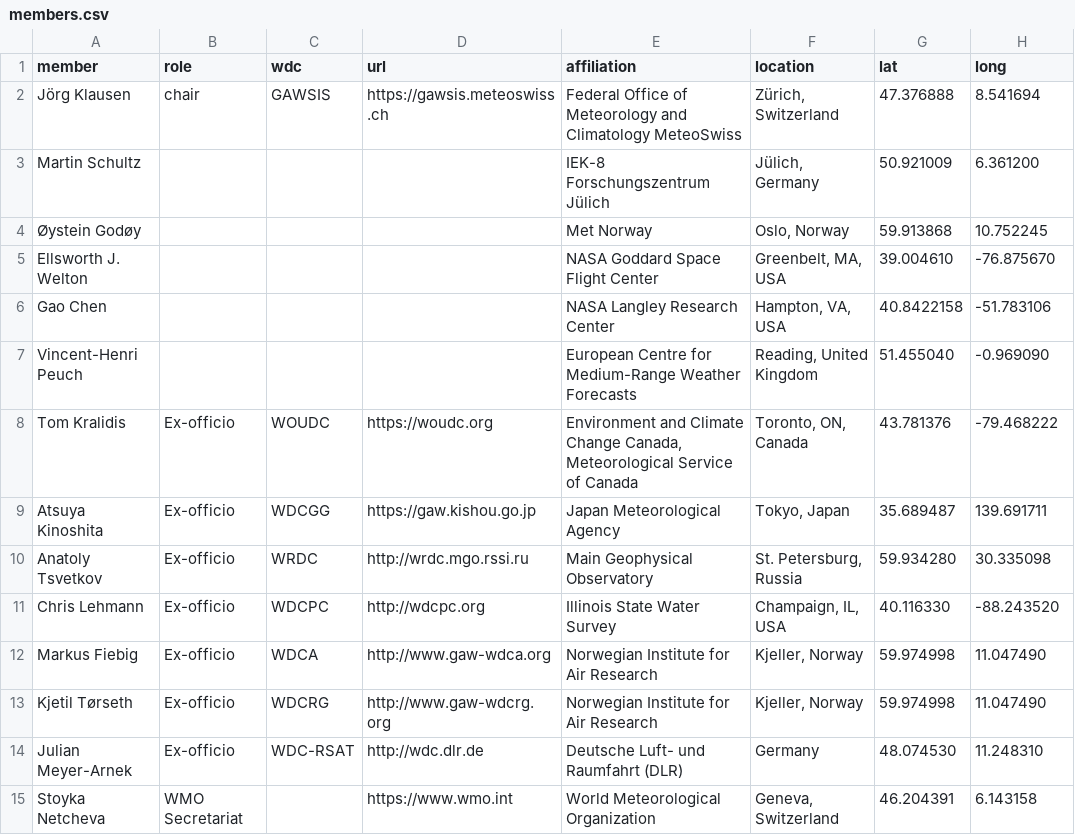
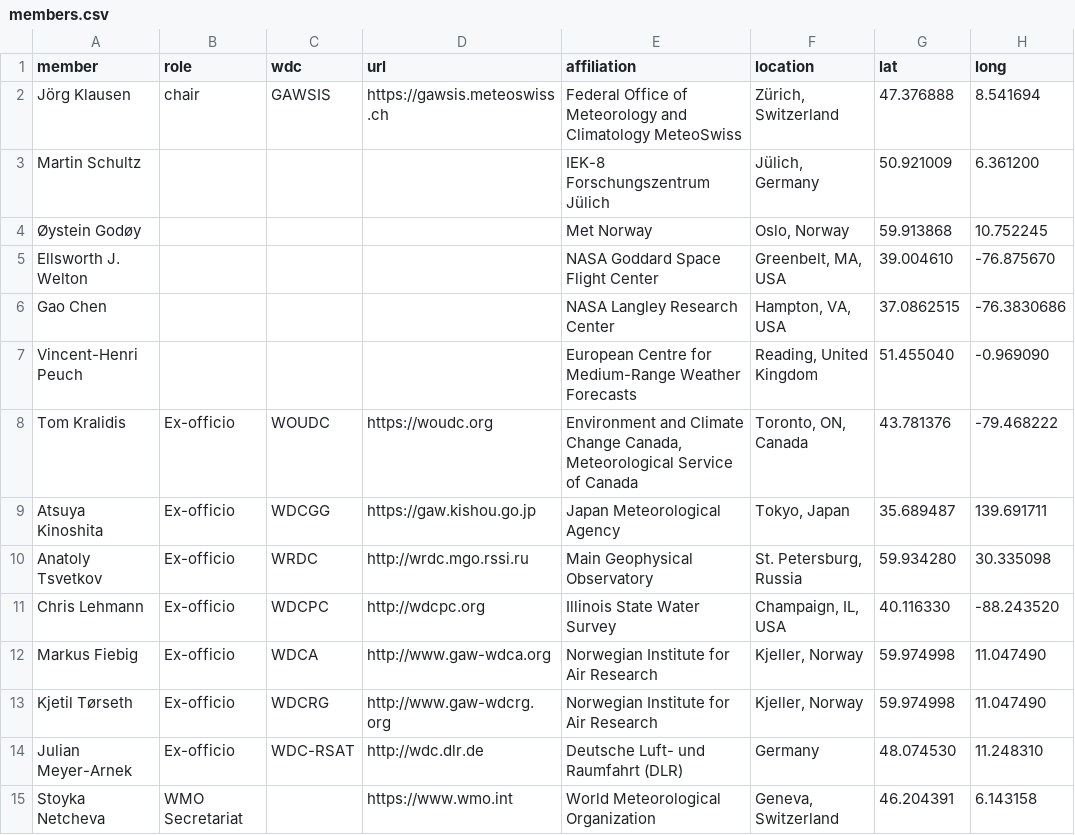
Before and after one commit to wmo-im/et-acdm, a CSV file: website/members.csv, drawn as a sheet.

```diff
--- a/website/members.csv
+++ b/website/members.csv
@@ -5,3 +5,3 @@ Martin Schultz,,,,IEK-8 Forschungszentrum Jülich,"Jülich, Germany",50.921009,6
 Ellsworth J. Welton,,,,NASA Goddard Space Flight Center,"Greenbelt, MA, USA",39.004610,-76.875670
-Gao Chen,,,,NASA Langley Research Center,"Hampton, VA, USA",40.8422158,-51.783106
+Gao Chen,,,,NASA Langley Research Center,"Hampton, VA, USA",37.0862515,-76.3830686
 Vincent-Henri Peuch,,,,European Centre for Medium-Range Weather Forecasts,"Reading, United Kingdom",51.455040,-0.969090
```
